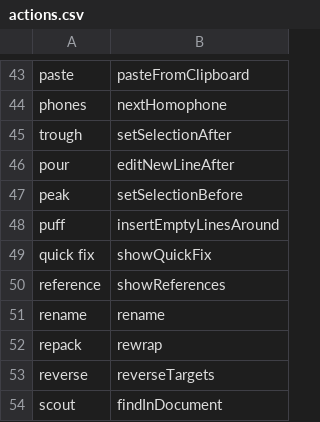
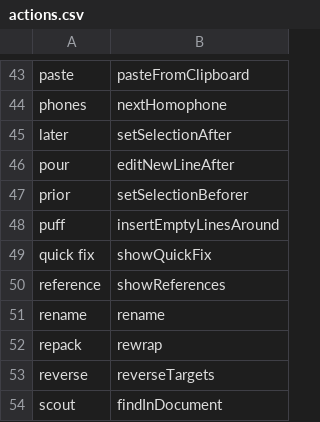
Before and after one commit to Kamholtz/community, a CSV file: my-config/cursorless-settings/actions.csv, drawn as a sheet; only a part is shown, gaps mark what is left out.

Commit message:
feat: update *.talon-list

```diff
--- a/my-config/cursorless-settings/actions.csv
+++ b/my-config/cursorless-settings/actions.csv
@@ -44,5 +44,5 @@ paste, pasteFromClipboard
 phones, nextHomophone
-trough, setSelectionAfter
+later, setSelectionAfter
 pour, editNewLineAfter
-peak, setSelectionBefore
+prior, setSelectionBeforer
 puff, insertEmptyLinesAround
```
Also changed, not shown: 1 other file.
